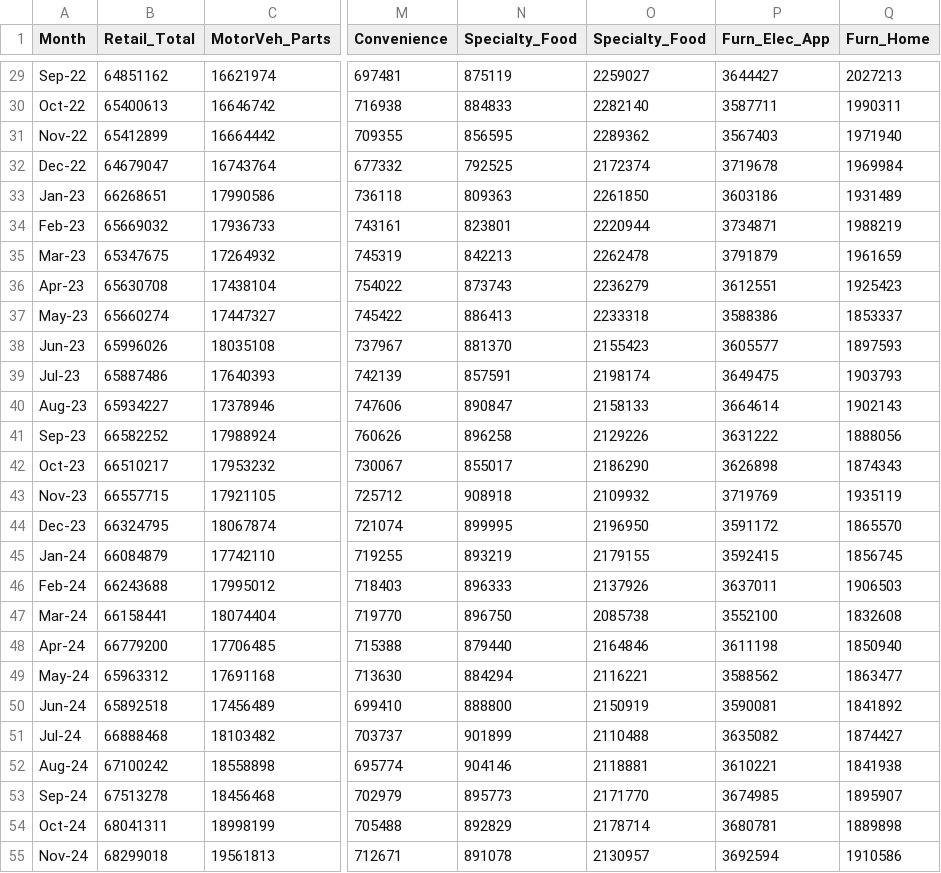
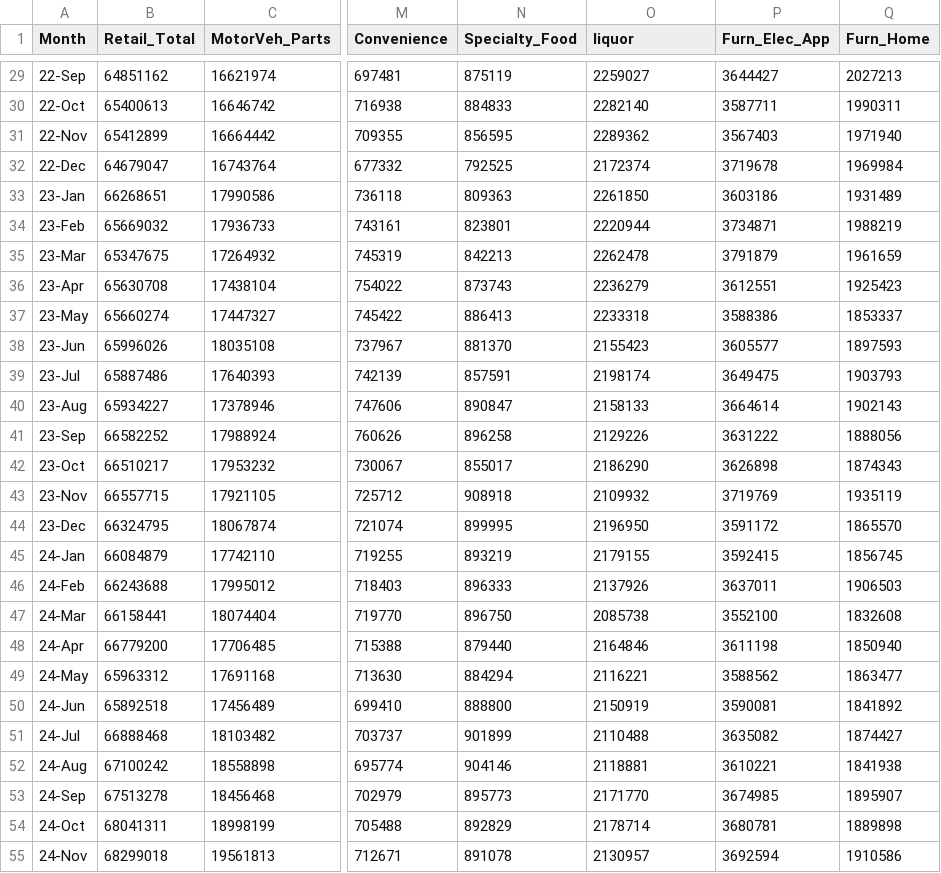
Before and after one commit to maryammofrad/Datasets, a CSV file: Canadian_Monthly_Retail_Sales.csv, drawn as a sheet; only a part is shown, gaps mark what is left out; the diff covers the shown part only; the diff names each change by its address in the sheet, - before the commit and + after, or states it on an @@ line.

```diff
--- a/Canadian_Monthly_Retail_Sales.csv
+++ b/Canadian_Monthly_Retail_Sales.csv
-O1: Specialty_Food
+O1: liquor
-A29 (Month): Sep-22
+A29 (Month): 22-Sep
-A30 (Month): Oct-22
+A30 (Month): 22-Oct
-A31 (Month): Nov-22
+A31 (Month): 22-Nov
-A32 (Month): Dec-22
+A32 (Month): 22-Dec
-A33 (Month): Jan-23
+A33 (Month): 23-Jan
-A34 (Month): Feb-23
+A34 (Month): 23-Feb
-A35 (Month): Mar-23
+A35 (Month): 23-Mar
-A36 (Month): Apr-23
+A36 (Month): 23-Apr
-A37 (Month): May-23
+A37 (Month): 23-May
-A38 (Month): Jun-23
+A38 (Month): 23-Jun
-A39 (Month): Jul-23
+A39 (Month): 23-Jul
-A40 (Month): Aug-23
+A40 (Month): 23-Aug
-A41 (Month): Sep-23
+A41 (Month): 23-Sep
-A42 (Month): Oct-23
+A42 (Month): 23-Oct
-A43 (Month): Nov-23
+A43 (Month): 23-Nov
-A44 (Month): Dec-23
+A44 (Month): 23-Dec
-A45 (Month): Jan-24
+A45 (Month): 24-Jan
-A46 (Month): Feb-24
+A46 (Month): 24-Feb
-A47 (Month): Mar-24
+A47 (Month): 24-Mar
-A48 (Month): Apr-24
+A48 (Month): 24-Apr
-A49 (Month): May-24
+A49 (Month): 24-May
-A50 (Month): Jun-24
+A50 (Month): 24-Jun
-A51 (Month): Jul-24
+A51 (Month): 24-Jul
-A52 (Month): Aug-24
+A52 (Month): 24-Aug
-A53 (Month): Sep-24
+A53 (Month): 24-Sep
-A54 (Month): Oct-24
+A54 (Month): 24-Oct
-A55 (Month): Nov-24
+A55 (Month): 24-Nov
```
Also changed, not shown: 34 edited cells elsewhere in this file.
